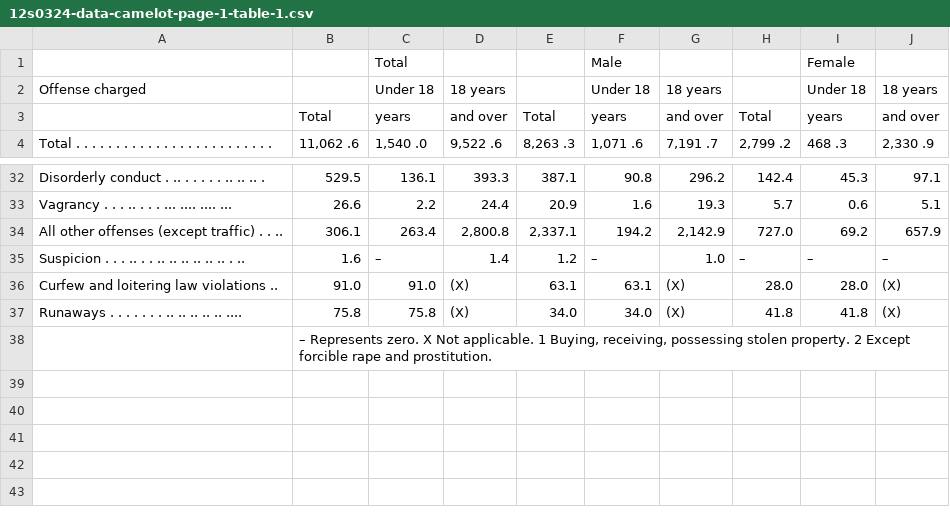
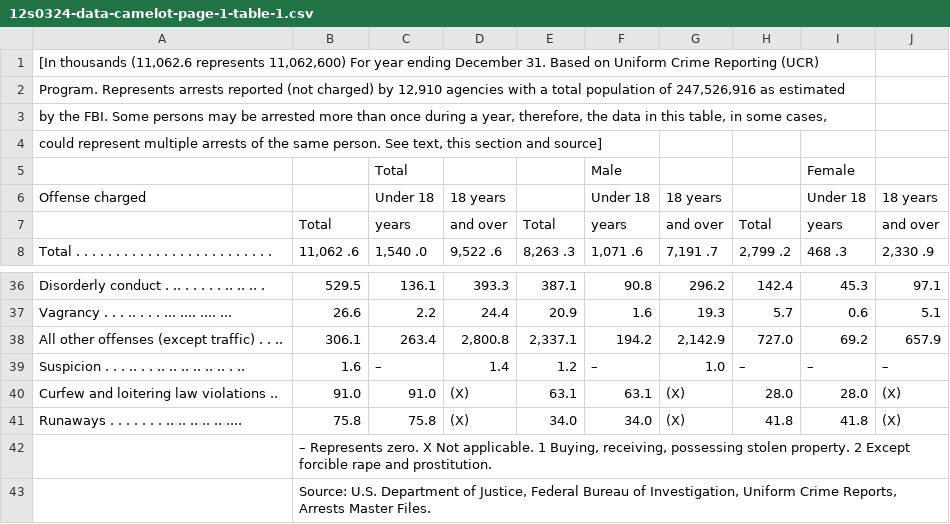
Before and after one commit to Sandeepbharmoria/camelot-2026, a CSV file: docs/benchmark/stream/12s0324/12s0324-data-camelot-page-1-table-1.csv, drawn as a sheet; only a part is shown, gaps mark what is left out; the diff names each change by its address in the sheet, - before the commit and + after, or states it on an @@ line.

```diff
--- a/docs/benchmark/stream/12s0324/12s0324-data-camelot-page-1-table-1.csv
+++ b/docs/benchmark/stream/12s0324/12s0324-data-camelot-page-1-table-1.csv
+row 1: [In thousands (11,062.6 represents 11,062,600) For year ending December 31. Based on Uniform Crime Reporting (UCR)
+row 2: Program. Represents arrests reported (not charged) by 12,910 agencies with a total population of 247,526,916 as estimated
+row 3: by the FBI. Some persons may be arrested more than once during a year, therefore, the data in this table, in some cases,
+row 4: could represent multiple arrests of the same person. See text, this section and source]
+row 43:  | Source: U.S. Department of Justice, Federal Bureau of Investigation, Uniform Crime Reports, Arrests Master Files.
```
Also changed, not shown: docs/benchmark/stream/12s0324/12s0324-data-camelot-page-1-table-2.csv, 2 other files.
